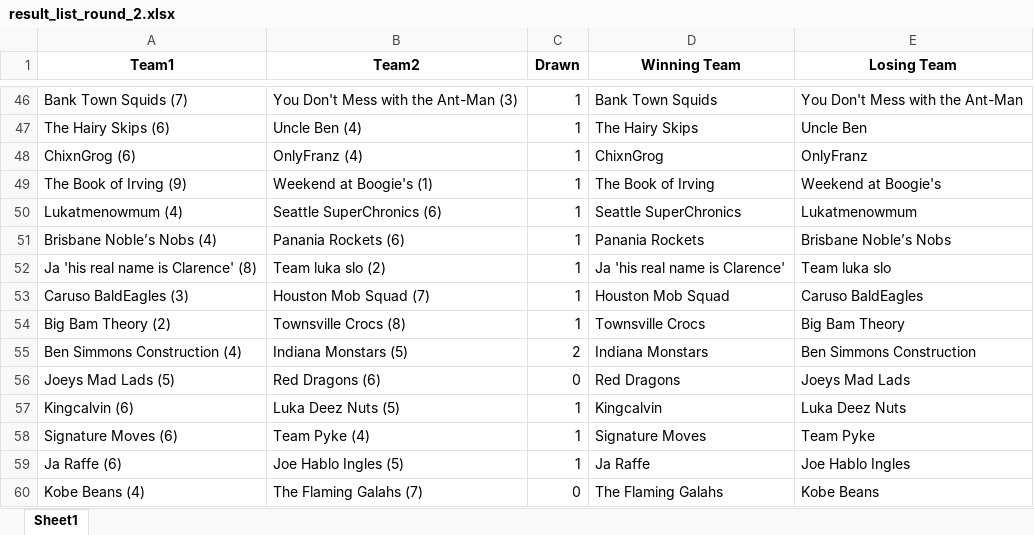
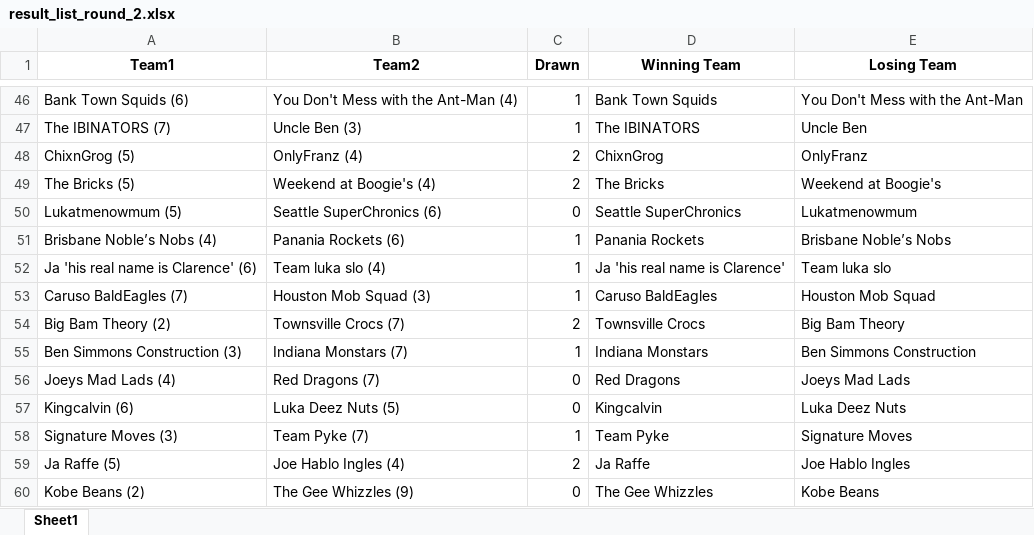
Before and after one commit to Feggla/ESPN_WEB, an Excel workbook: result_list_round_2.xlsx, sheet Sheet1, drawn as a sheet; only a part is shown, gaps mark what is left out; values as stored, in another font and other column widths than the file's, no borders; removed rows and columns are numbered as before the commit, all else as after; the diff covers the shown part only; the diff names each change by its address in the sheet, - before the commit and + after, or states it on an @@ line.

```diff
--- a/result_list_round_2.xlsx (sheet Sheet1)
+++ b/result_list_round_2.xlsx (sheet Sheet1)
-A46 (Team1): Bank Town Squids (7)
+A46 (Team1): Bank Town Squids (6)
-B46 (Team2): You Don't Mess with the Ant-Man (3)
+B46 (Team2): You Don't Mess with the Ant-Man (4)
-A47 (Team1): The Hairy Skips (6)
+A47 (Team1): The IBINATORS (7)
-B47 (Team2): Uncle Ben (4)
+B47 (Team2): Uncle Ben (3)
-D47 (Winning Team): The Hairy Skips
+D47 (Winning Team): The IBINATORS
-A48 (Team1): ChixnGrog (6)
+A48 (Team1): ChixnGrog (5)
-C48 (Drawn): 1
+C48 (Drawn): 2
-row 49: The Book of Irving (9) | Weekend at Boogie's (1) | 1 | The Book of Irving | Weekend at Boogie's
+row 49: The Bricks (5) | Weekend at Boogie's (4) | 2 | The Bricks | Weekend at Boogie's
-A50 (Team1): Lukatmenowmum (4)
+A50 (Team1): Lukatmenowmum (5)
-C50 (Drawn): 1
+C50 (Drawn): 0
-A52 (Team1): Ja 'his real name is Clarence' (8)
+A52 (Team1): Ja 'his real name is Clarence' (6)
-B52 (Team2): Team luka slo (2)
+B52 (Team2): Team luka slo (4)
-row 53: Caruso BaldEagles (3) | Houston Mob Squad (7) | 1 | Houston Mob Squad | Caruso BaldEagles
+row 53: Caruso BaldEagles (7) | Houston Mob Squad (3) | 1 | Caruso BaldEagles | Houston Mob Squad
-B54 (Team2): Townsville Crocs (8)
+B54 (Team2): Townsville Crocs (7)
-C54 (Drawn): 1
+C54 (Drawn): 2
-A55 (Team1): Ben Simmons Construction (4)
+A55 (Team1): Ben Simmons Construction (3)
-B55 (Team2): Indiana Monstars (5)
+B55 (Team2): Indiana Monstars (7)
-C55 (Drawn): 2
+C55 (Drawn): 1
-A56 (Team1): Joeys Mad Lads (5)
+A56 (Team1): Joeys Mad Lads (4)
-B56 (Team2): Red Dragons (6)
+B56 (Team2): Red Dragons (7)
-C57 (Drawn): 1
+C57 (Drawn): 0
-row 58: Signature Moves (6) | Team Pyke (4) | 1 | Signature Moves | Team Pyke
+row 58: Signature Moves (3) | Team Pyke (7) | 1 | Team Pyke | Signature Moves
-A59 (Team1): Ja Raffe (6)
+A59 (Team1): Ja Raffe (5)
-B59 (Team2): Joe Hablo Ingles (5)
+B59 (Team2): Joe Hablo Ingles (4)
-C59 (Drawn): 1
+C59 (Drawn): 2
-A60 (Team1): Kobe Beans (4)
+A60 (Team1): Kobe Beans (2)
-B60 (Team2): The Flaming Galahs (7)
+B60 (Team2): The Gee Whizzles (9)
-D60 (Winning Team): The Flaming Galahs
+D60 (Winning Team): The Gee Whizzles
```
Also changed, not shown: 20 added rows, 20 removed rows and 66 edited cells elsewhere in this sheet, 1 other file.
